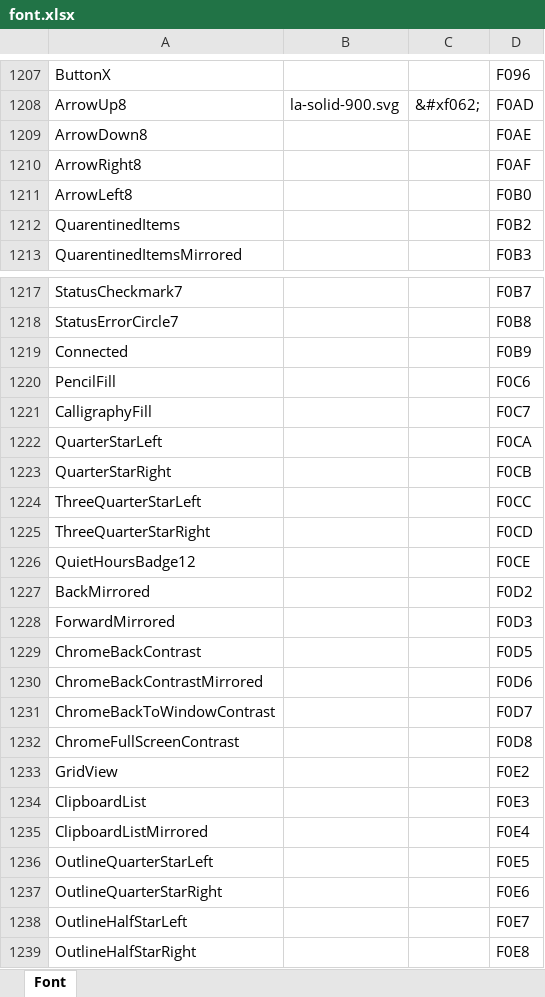
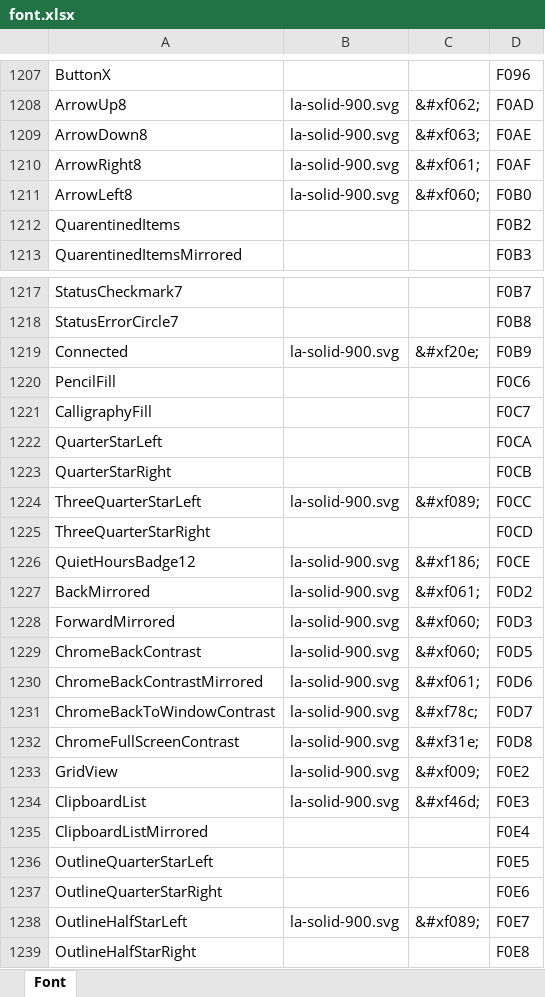
Before and after one commit to kakone/SvgFont2Files, an Excel workbook: SegoeMDL2AssetsAlternative/font.xlsx, sheet Font, drawn as a sheet; only a part is shown, gaps mark what is left out; values as stored, in another font and other column widths than the file's, no borders; the diff covers the shown part only; the diff names each change by its address in the sheet, - before the commit and + after, or states it on an @@ line.

Commit message:
Updates font.xlsx

```diff
--- a/SegoeMDL2AssetsAlternative/font.xlsx (sheet Font)
+++ b/SegoeMDL2AssetsAlternative/font.xlsx (sheet Font)
-B1209:B1211: (empty)
+B1209:B1211: la-solid-900.svg
-C1209: (empty)
+C1209: &#xf063;
-C1210: (empty)
+C1210: &#xf061;
-C1211: (empty)
+C1211: &#xf060;
-B1219: (empty)
+B1219: la-solid-900.svg
-C1219: (empty)
+C1219: &#xf20e;
-B1224: (empty)
+B1224: la-solid-900.svg
-C1224: (empty)
+C1224: &#xf089;
-B1226:B1234: (empty)
+B1226:B1234: la-solid-900.svg
-C1226: (empty)
+C1226: &#xf186;
-C1227: (empty)
+C1227: &#xf061;
-C1228:C1229: (empty)
+C1228:C1229: &#xf060;
-C1230: (empty)
+C1230: &#xf061;
-C1231: (empty)
+C1231: &#xf78c;
-C1232: (empty)
+C1232: &#xf31e;
-C1233: (empty)
+C1233: &#xf009;
-C1234: (empty)
+C1234: &#xf46d;
-B1238: (empty)
+B1238: la-solid-900.svg
-C1238: (empty)
+C1238: &#xf089;
```
Also changed, not shown: 80 edited cells elsewhere in this sheet, 3 other files.
